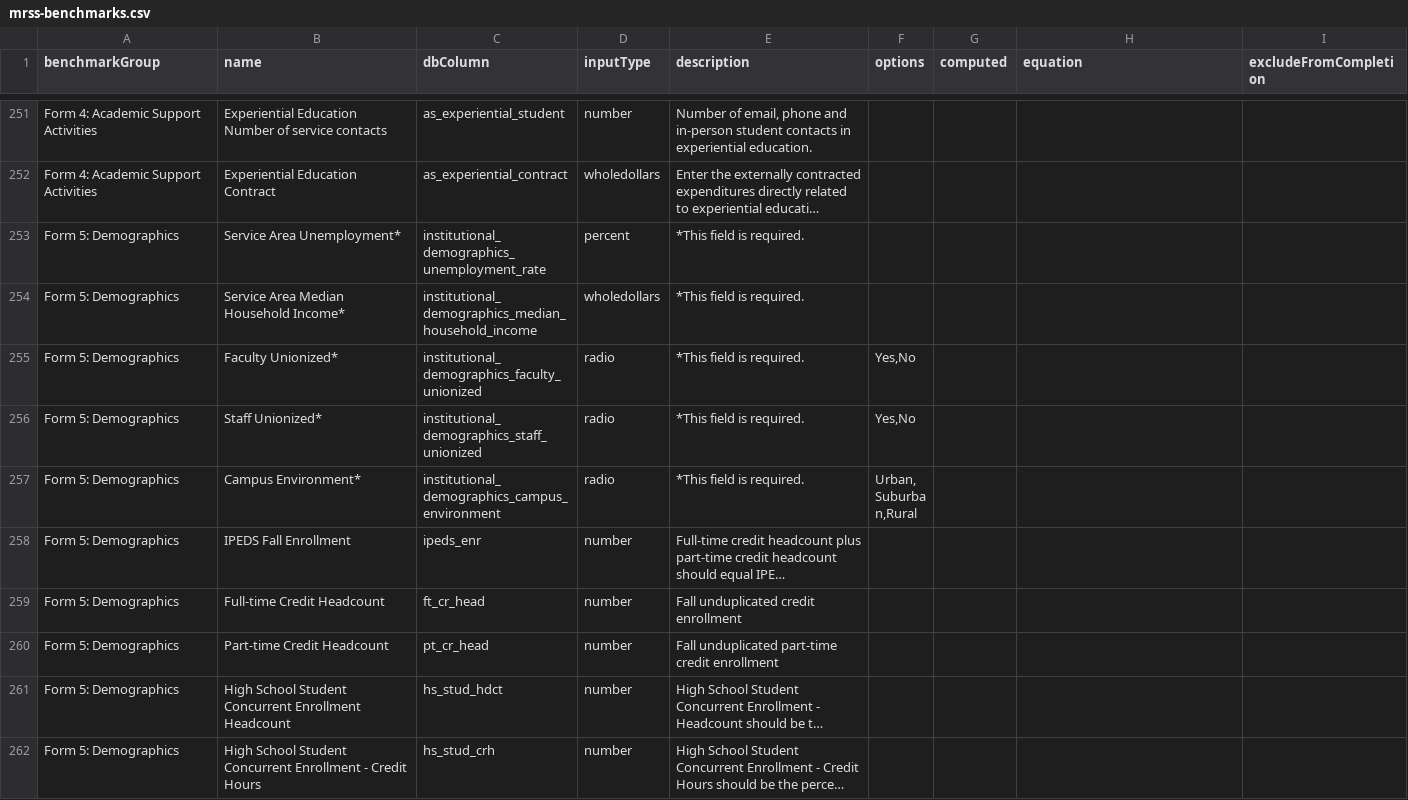
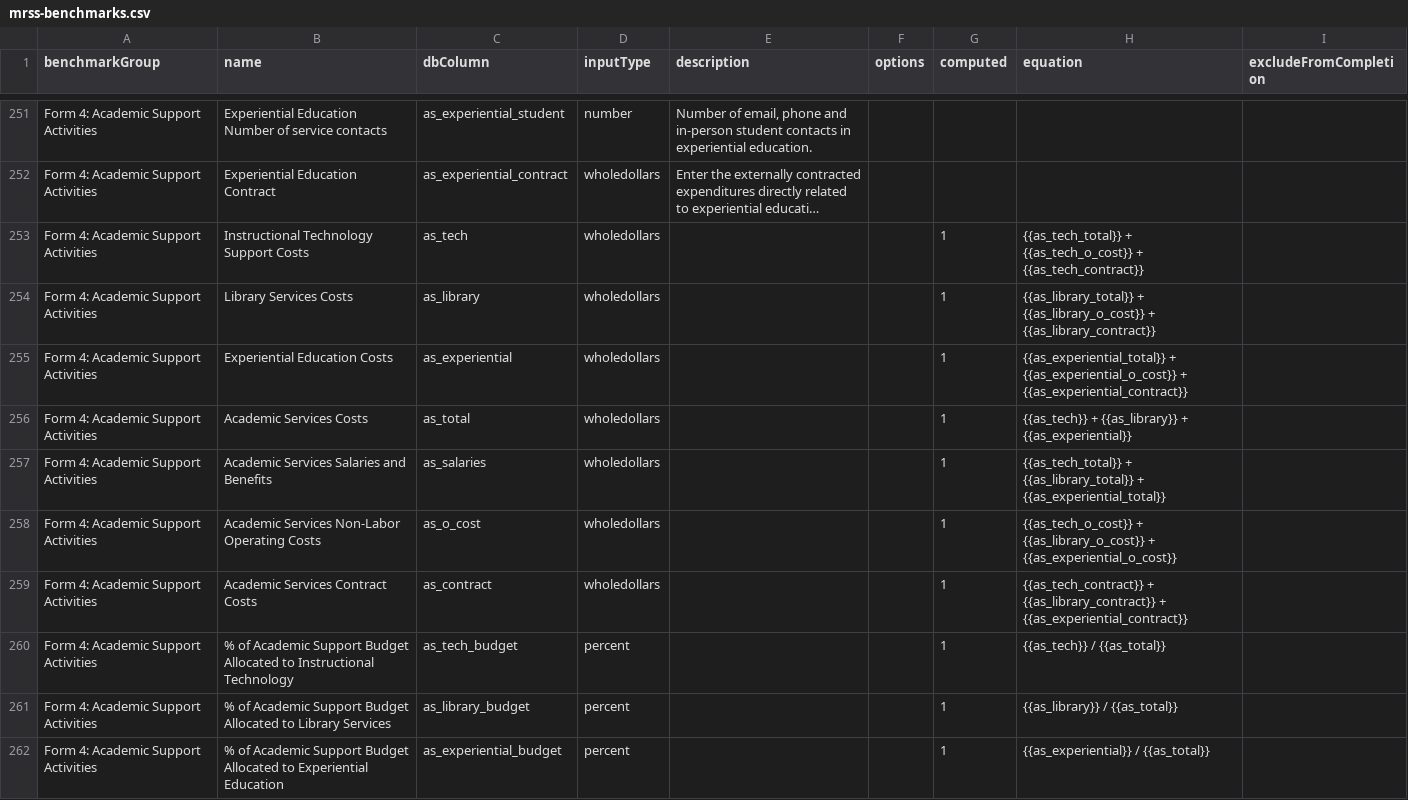
Before and after one commit to personman/mrss, a CSV file: data/imports/mrss-benchmarks.csv, drawn as a sheet; only a part is shown, gaps mark what is left out; the shorter side is filled out with more unchanged rows; long unchanged cells end in …; the diff covers the shown part only; the diff names each change by its address in the sheet, - before the commit and + after, or states it on an @@ line.

Commit message:
form 4 calc fields

```diff
--- a/data/imports/mrss-benchmarks.csv
+++ b/data/imports/mrss-benchmarks.csv
+row 253: Form 4: Academic Support Activities | Instructional Technology Support Costs | as_tech | wholedollars |  |  | 1 | {{as_tech_total}} + {{as_tech_o_cost}} + {{as_tech_contract}}
+row 254: Form 4: Academic Support Activities | Library Services Costs | as_library | wholedollars |  |  | 1 | {{as_library_total}} + {{as_library_o_cost}} + {{as_library_contract}}
+row 255: Form 4: Academic Support Activities | Experiential Education Costs | as_experiential | wholedollars |  |  | 1 | {{as_experiential_total}} + {{as_experiential_o_cost}} + {{as_experiential_contract}}
+row 256: Form 4: Academic Support Activities | Academic Services Costs | as_total | wholedollars |  |  | 1 | {{as_tech}} + {{as_library}} + {{as_experiential}}
+row 257: Form 4: Academic Support Activities | Academic Services Salaries and Benefits | as_salaries | wholedollars |  |  | 1 | {{as_tech_total}} + {{as_library_total}} + {{as_experiential_total}}
+row 258: Form 4: Academic Support Activities | Academic Services Non-Labor Operating Costs | as_o_cost | wholedollars |  |  | 1 | {{as_tech_o_cost}} + {{as_library_o_cost}} + {{as_experiential_o_cost}}
+row 259: Form 4: Academic Support Activities | Academic Services Contract Costs | as_contract | wholedollars |  |  | 1 | {{as_tech_contract}} + {{as_library_contract}} + {{as_experiential_contract}}
+row 260: Form 4: Academic Support Activities | % of Academic Support Budget Allocated to Instructional Technology | as_tech_budget | percent |  |  | 1 | {{as_tech}} / {{as_total}}
+row 261: Form 4: Academic Support Activities | % of Academic Support Budget Allocated to Library Services | as_library_budget | percent |  |  | 1 | {{as_library}} / {{as_total}}
+row 262: Form 4: Academic Support Activities | % of Academic Support Budget Allocated to Experiential Education | as_experiential_budget | percent |  |  | 1 | {{as_experiential}} / {{as_total}}
```
Also changed, not shown: 9 added rows elsewhere in this file, 2 other files.
